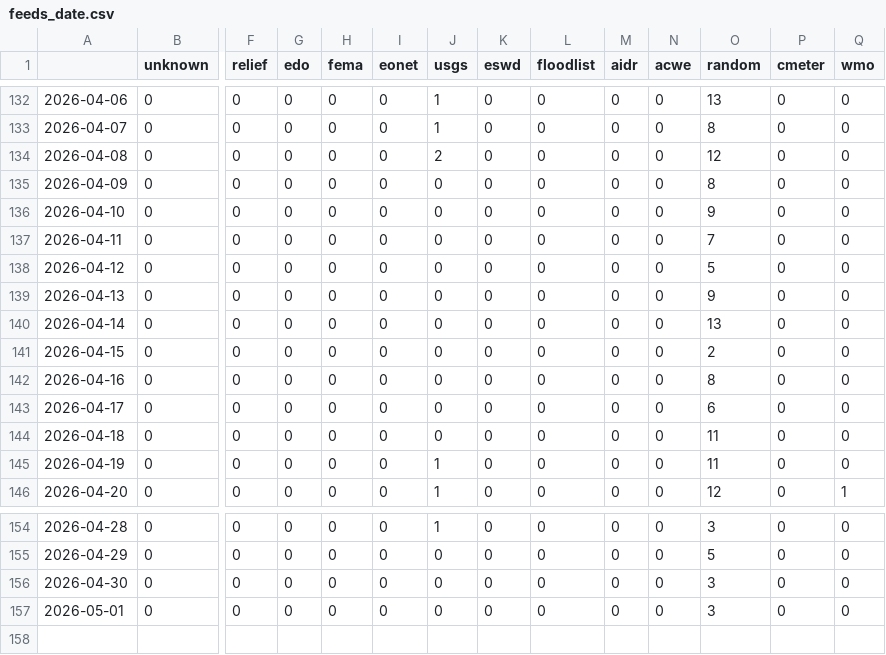
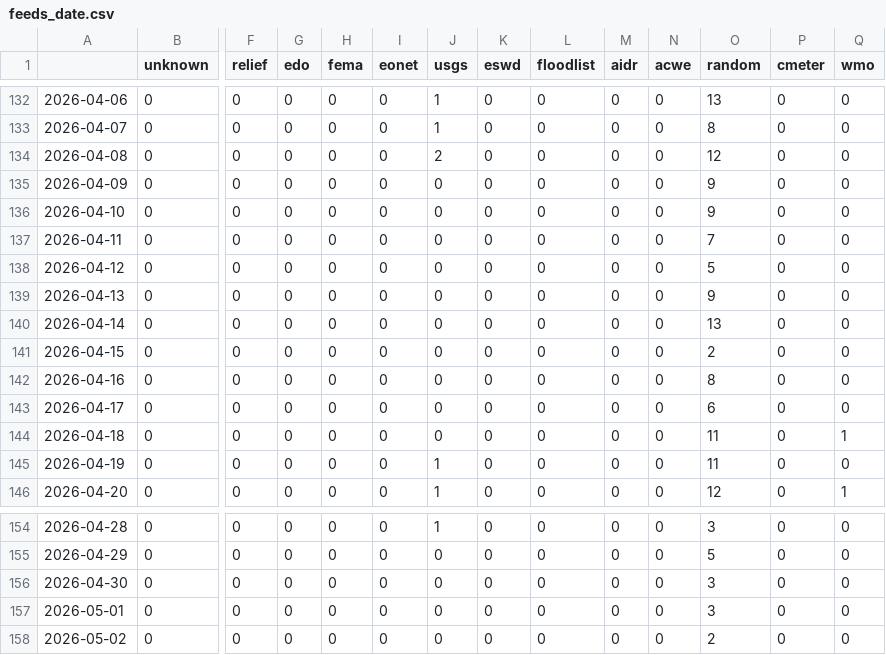
Before and after one commit to kamic-news/dutchExtremes, a CSV file: csv/feeds_date.csv, drawn as a sheet; only a part is shown, gaps mark what is left out; rows hold the shown columns only; the diff names each change by its address in the sheet, - before the commit and + after, or states it on an @@ line.

```diff
--- a/csv/feeds_date.csv
+++ b/csv/feeds_date.csv
-O135 (random): 8
+O135 (random): 9
-Q144 (wmo): 0
+Q144 (wmo): 1
+row 158: 2026-05-02 | 0 | 0 | 0 | 0 | 0 | 0 | 0 | 0 | 0 | 0 | 2 | 0 | 0
```
Also changed, not shown: csv/extremes_date.csv, 5 other files.
